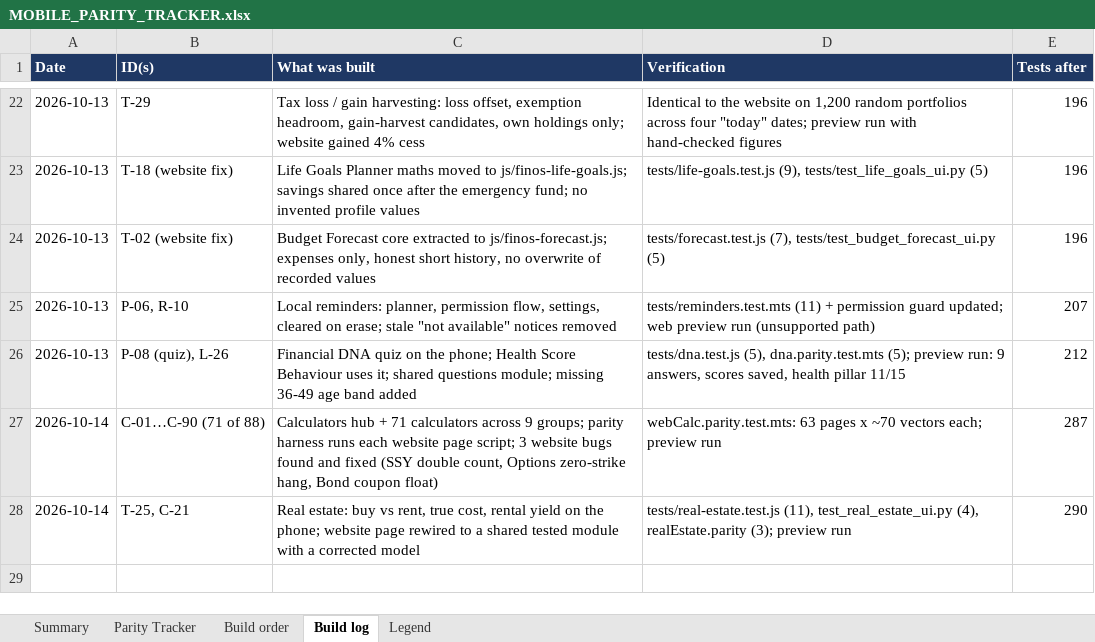
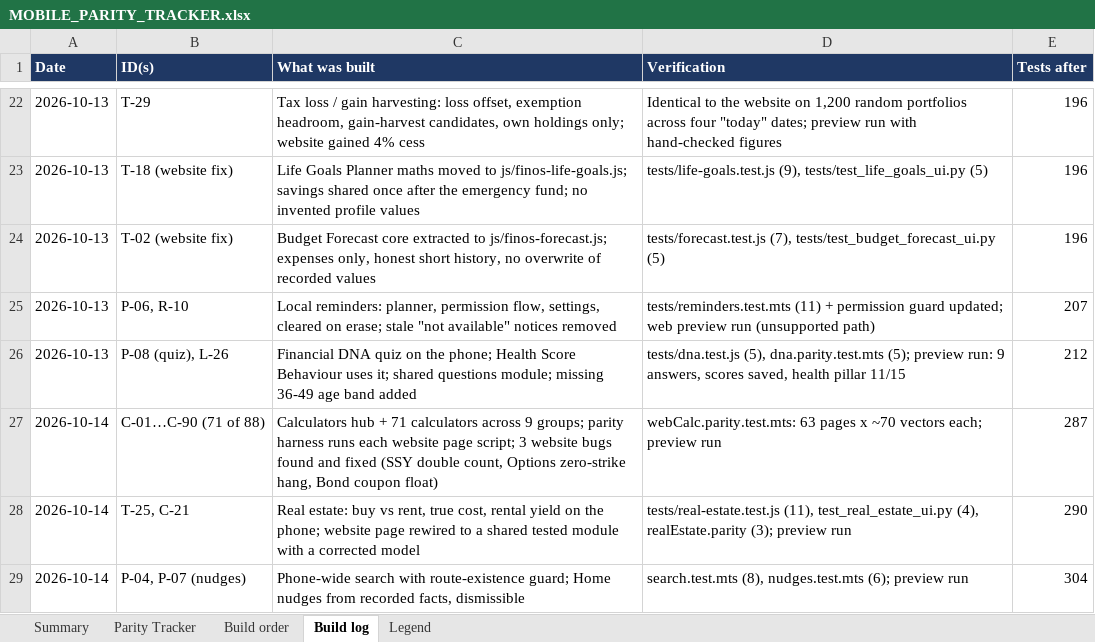
Before and after one commit to vikasmanjunath-dev/FIN-OS, an Excel workbook: docs/MOBILE_PARITY_TRACKER.xlsx, sheet Build log, drawn as a sheet; only a part is shown, gaps mark what is left out; values as stored, in another font and other column widths than the file's, no borders; the diff names each change by its address in the sheet, - before the commit and + after, or states it on an @@ line.

Commit message:
feat(mobile): search across every screen; "Worth a look" nudges on Home
Search (lib/search.ts, app/search.tsx)
- Magnifier on Home opens a modal search: ranked title, keyword and
  Hindi/Hinglish matches over a hand-kept screen index plus all 71
  calculators; every word must match; recent and popular lists.
- __tests__/search.test.mts fails if an indexed route has no screen file,
  or a tool/tracker screen is missing from the index, so new screens
  cannot go unsearchable.

Nudges (lib/nudges.ts, lib/nudgesStorage.ts, components/Nudges.tsx)
- Up to three dismissible (7 days) prompts, raised only from recorded
  facts: a category over 35% of income, savings rate under 10%,
  subscriptions over ₹2,000 a month, items due this week with reminders
  off, Money Score under 60 or not taken, no SIP, DNA quiz not taken.
- Unknown income or savings rate raises nothing: missing data produces an
  invitation to record it, never a guess. Alerts, then warnings, then
  invitations.

Tests: search.test.mts (8), nudges.test.mts (6). Docs and test count (304).
Tracker: P-04 Done; P-07 Partial (greetings and the status strip are not
built).

```diff
--- a/docs/MOBILE_PARITY_TRACKER.xlsx (sheet Build log)
+++ b/docs/MOBILE_PARITY_TRACKER.xlsx (sheet Build log)
+row 29: 2026-10-14 | P-04, P-07 (nudges) | Phone-wide search with route-existence guard; Home nudges from recorded facts, dismissible | search.test.mts (8), nudges.test.mts (6); preview run | 304
```
Also changed, not shown: sheet Parity Tracker, 11 other files.
